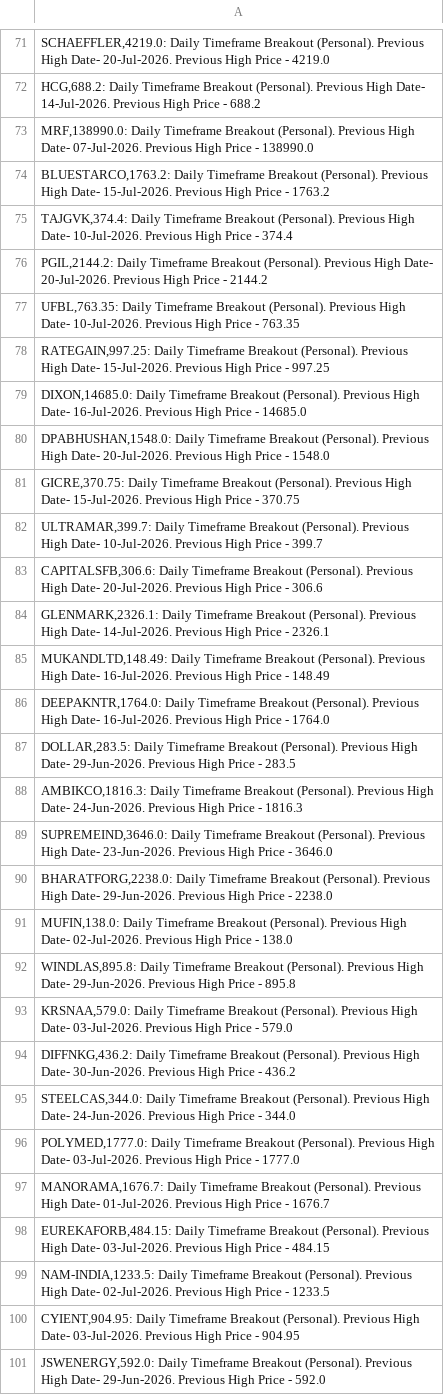
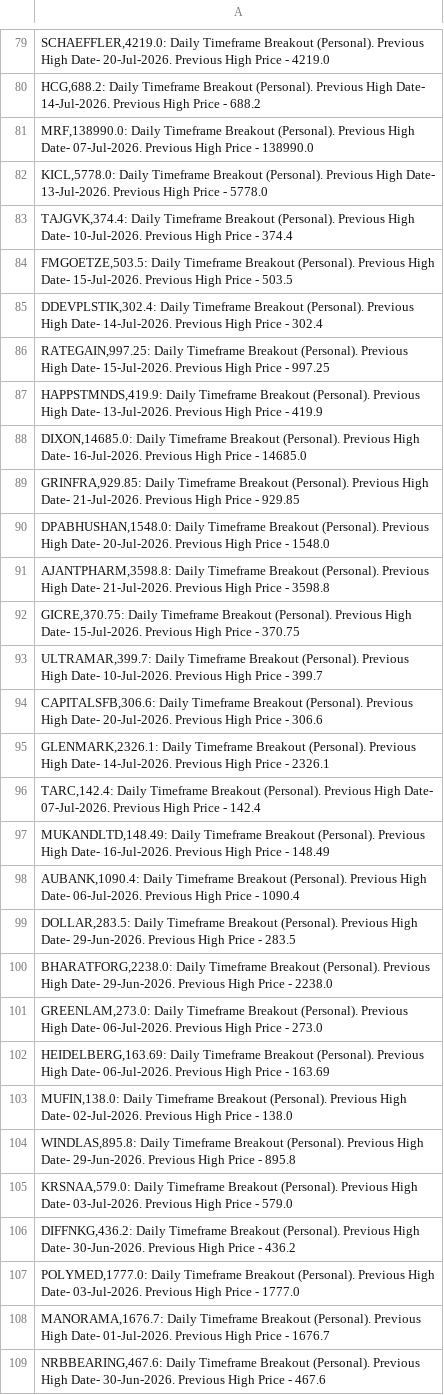
Before and after one commit to vibats/Daily_Notification_Data, a CSV file: Email_Notification_Data/Daily_Timeframe_Breakout_Personal.csv, drawn as a sheet; only a part is shown, gaps mark what is left out; the shorter side is filled out with more unchanged rows; the diff covers the shown part only.

```diff
--- a/Email_Notification_Data/Daily_Timeframe_Breakout_Personal.csv
+++ b/Email_Notification_Data/Daily_Timeframe_Breakout_Personal.csv
@@ -73,9 +81,12 @@
 "MRF,138990.0: Daily Timeframe Breakout (Personal). Previous High Date- 07-Jul-2026. Previous High Price - 138990.0"
-"BLUESTARCO,1763.2: Daily Timeframe Breakout (Personal). Previous High Date- 15-Jul-2026. Previous High Price - 1763.2"
+"KICL,5778.0: Daily Timeframe Breakout (Personal). Previous High Date- 13-Jul-2026. Previous High Price - 5778.0"
 "TAJGVK,374.4: Daily Timeframe Breakout (Personal). Previous High Date- 10-Jul-2026. Previous High Price - 374.4"
-"PGIL,2144.2: Daily Timeframe Breakout (Personal). Previous High Date- 20-Jul-2026. Previous High Price - 2144.2"
-"UFBL,763.35: Daily Timeframe Breakout (Personal). Previous High Date- 10-Jul-2026. Previous High Price - 763.35"
+"FMGOETZE,503.5: Daily Timeframe Breakout (Personal). Previous High Date- 15-Jul-2026. Previous High Price - 503.5"
+"DDEVPLSTIK,302.4: Daily Timeframe Breakout (Personal). Previous High Date- 14-Jul-2026. Previous High Price - 302.4"
 "RATEGAIN,997.25: Daily Timeframe Breakout (Personal). Previous High Date- 15-Jul-2026. Previous High Price - 997.25"
+"HAPPSTMNDS,419.9: Daily Timeframe Breakout (Personal). Previous High Date- 13-Jul-2026. Previous High Price - 419.9"
 "DIXON,14685.0: Daily Timeframe Breakout (Personal). Previous High Date- 16-Jul-2026. Previous High Price - 14685.0"
+"GRINFRA,929.85: Daily Timeframe Breakout (Personal). Previous High Date- 21-Jul-2026. Previous High Price - 929.85"
 "DPABHUSHAN,1548.0: Daily Timeframe Breakout (Personal). Previous High Date- 20-Jul-2026. Previous High Price - 1548.0"
+"AJANTPHARM,3598.8: Daily Timeframe Breakout (Personal). Previous High Date- 21-Jul-2026. Previous High Price - 3598.8"
 "GICRE,370.75: Daily Timeframe Breakout (Personal). Previous High Date- 15-Jul-2026. Previous High Price - 370.75"
@@ -84,8 +95,9 @@
 "GLENMARK,2326.1: Daily Timeframe Breakout (Personal). Previous High Date- 14-Jul-2026. Previous High Price - 2326.1"
+"TARC,142.4: Daily Timeframe Breakout (Personal). Previous High Date- 07-Jul-2026. Previous High Price - 142.4"
 "MUKANDLTD,148.49: Daily Timeframe Breakout (Personal). Previous High Date- 16-Jul-2026. Previous High Price - 148.49"
-"DEEPAKNTR,1764.0: Daily Timeframe Breakout (Personal). Previous High Date- 16-Jul-2026. Previous High Price - 1764.0"
+"AUBANK,1090.4: Daily Timeframe Breakout (Personal). Previous High Date- 06-Jul-2026. Previous High Price - 1090.4"
 "DOLLAR,283.5: Daily Timeframe Breakout (Personal). Previous High Date- 29-Jun-2026. Previous High Price - 283.5"
-"AMBIKCO,1816.3: Daily Timeframe Breakout (Personal). Previous High Date- 24-Jun-2026. Previous High Price - 1816.3"
-"SUPREMEIND,3646.0: Daily Timeframe Breakout (Personal). Previous High Date- 23-Jun-2026. Previous High Price - 3646.0"
 "BHARATFORG,2238.0: Daily Timeframe Breakout (Personal). Previous High Date- 29-Jun-2026. Previous High Price - 2238.0"
+"GREENLAM,273.0: Daily Timeframe Breakout (Personal). Previous High Date- 06-Jul-2026. Previous High Price - 273.0"
+"HEIDELBERG,163.69: Daily Timeframe Breakout (Personal). Previous High Date- 06-Jul-2026. Previous High Price - 163.69"
 "MUFIN,138.0: Daily Timeframe Breakout (Personal). Previous High Date- 02-Jul-2026. Previous High Price - 138.0"
@@ -94,4 +106,4 @@
 "DIFFNKG,436.2: Daily Timeframe Breakout (Personal). Previous High Date- 30-Jun-2026. Previous High Price - 436.2"
-"STEELCAS,344.0: Daily Timeframe Breakout (Personal). Previous High Date- 24-Jun-2026. Previous High Price - 344.0"
 "POLYMED,1777.0: Daily Timeframe Breakout (Personal). Previous High Date- 03-Jul-2026. Previous High Price - 1777.0"
 "MANORAMA,1676.7: Daily Timeframe Breakout (Personal). Previous High Date- 01-Jul-2026. Previous High Price - 1676.7"
+"NRBBEARING,467.6: Daily Timeframe Breakout (Personal). Previous High Date- 30-Jun-2026. Previous High Price - 467.6"
```
Also changed, not shown: 42 added rows, 22 removed rows, 2 moved rows and 29 edited cells elsewhere in this file, Email_Notification_Data/Daily_TimeFrame_Horizontal_Support.csv, Email_Notification_Data/Daily_TimeFrame_Horizontal_Support_30_Days.csv, 1 other file.
